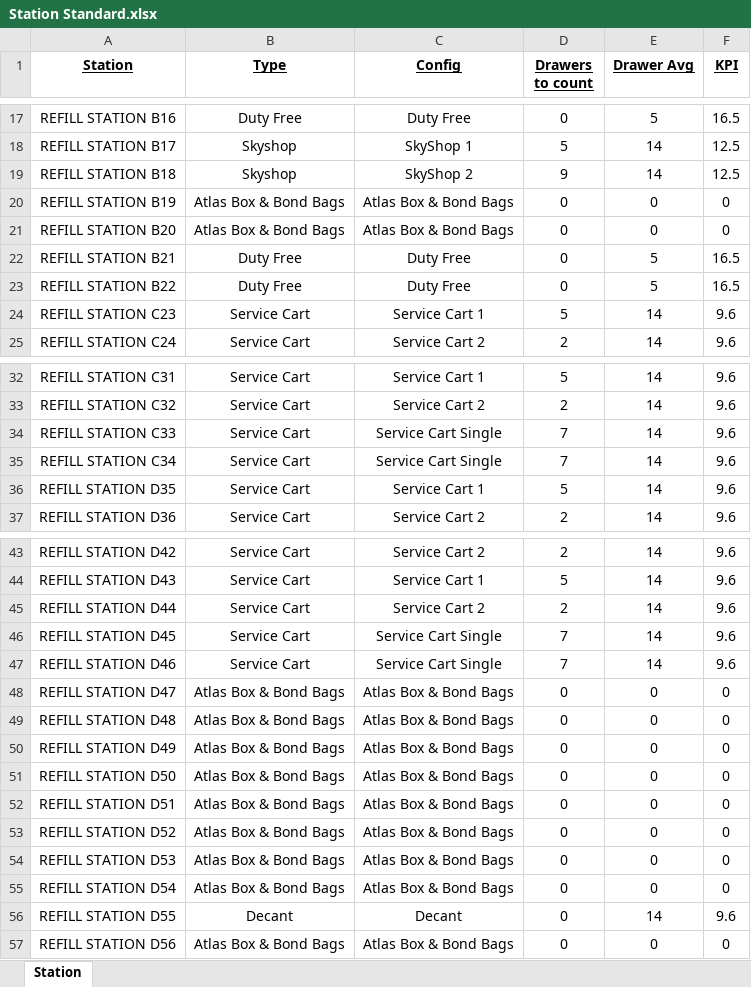
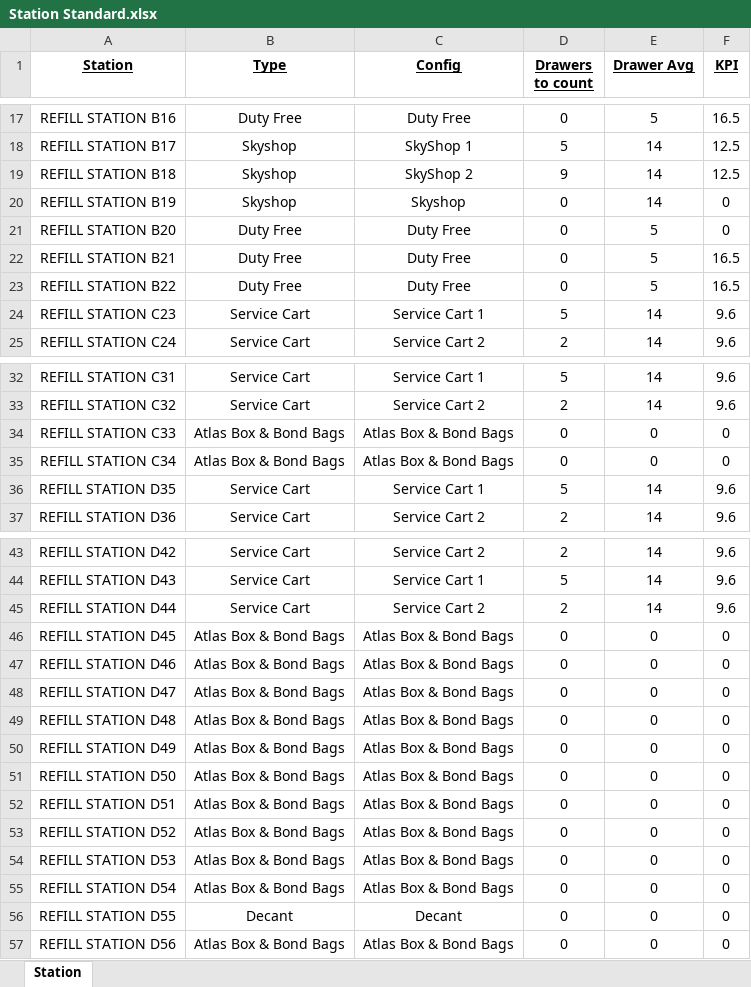
Before and after one commit to djwalkers/RefillStationPerformance, an Excel workbook: Files/Station Standard.xlsx, sheet Station, drawn as a sheet; only a part is shown, gaps mark what is left out; values as stored, in another font and other column widths than the file's, no borders; the diff names each change by its address in the sheet, - before the commit and + after, or states it on an @@ line.

Commit message:
Add files via upload

```diff
--- a/Files/Station Standard.xlsx (sheet Station)
+++ b/Files/Station Standard.xlsx (sheet Station)
-B20 (Type): Atlas Box & Bond Bags
+B20 (Type): Skyshop
-C20 (Config): Atlas Box & Bond Bags
+C20 (Config): Skyshop
-E20 (Drawer Avg): 0
+E20 (Drawer Avg): 14
-B21 (Type): Atlas Box & Bond Bags
+B21 (Type): Duty Free
-C21 (Config): Atlas Box & Bond Bags
+C21 (Config): Duty Free
-E21 (Drawer Avg): 0
+E21 (Drawer Avg): 5
-B34:B35 (Type): Service Cart
+B34:B35 (Type): Atlas Box & Bond Bags
-C34:C35 (Config): Service Cart Single
+C34:C35 (Config): Atlas Box & Bond Bags
-D34:D35 (Drawers to count): 7
+D34:D35 (Drawers to count): 0
-E34:E35 (Drawer Avg): 14
+E34:E35 (Drawer Avg): 0
-F34:F35 (KPI): 9.6
+F34:F35 (KPI): 0
-B46:B47 (Type): Service Cart
+B46:B47 (Type): Atlas Box & Bond Bags
-C46:C47 (Config): Service Cart Single
+C46:C47 (Config): Atlas Box & Bond Bags
-D46:D47 (Drawers to count): 7
+D46:D47 (Drawers to count): 0
-E46:E47 (Drawer Avg): 14
+E46:E47 (Drawer Avg): 0
-F46:F47 (KPI): 9.6
+F46:F47 (KPI): 0
-E56 (Drawer Avg): 14
+E56 (Drawer Avg): 0
-F56 (KPI): 9.6
+F56 (KPI): 0
```
